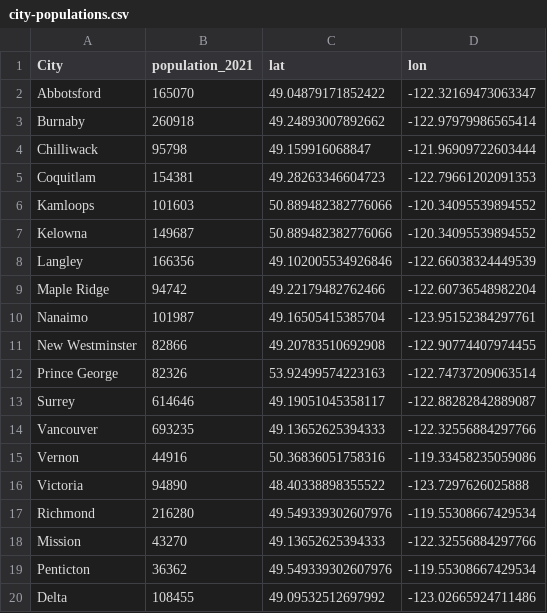
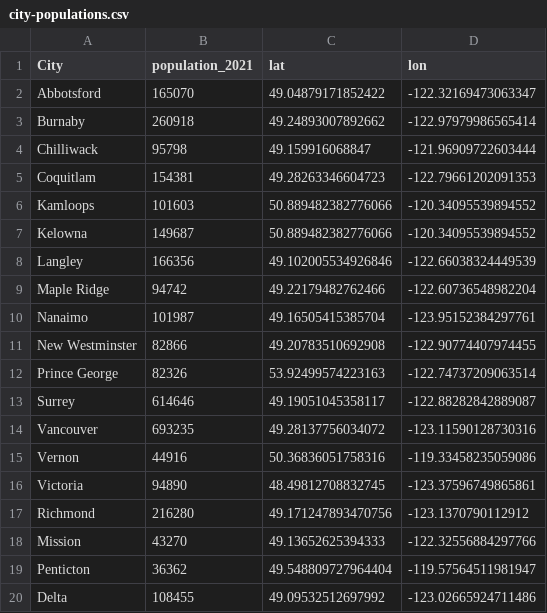
Before and after one commit to vs-postmedia/bccdc-od-deaths-scraper, a CSV file: data/source/city-populations.csv, drawn as a sheet.

Commit message:
corrected some lat/lon coords

```diff
--- a/data/source/city-populations.csv
+++ b/data/source/city-populations.csv
@@ -13,8 +13,8 @@ Prince George,82326,53.92499574223163,-122.74737209063514
 Surrey,614646,49.19051045358117,-122.88282842889087
-Vancouver,693235,49.13652625394333,-122.32556884297766
+Vancouver,693235,49.28137756034072,-123.11590128730316
 Vernon,44916,50.36836051758316,-119.33458235059086
-Victoria,94890,48.40338898355522,-123.7297626025888
-Richmond,216280,49.549339302607976,-119.55308667429534
+Victoria,94890,48.49812708832745,-123.37596749865861
+Richmond,216280,49.171247893470756,-123.1370790112912
 Mission,43270,49.13652625394333,-122.32556884297766
-Penticton,36362,49.549339302607976,-119.55308667429534
+Penticton,36362,49.548809727964404,-119.57564511981947
 Delta,108455,49.09532512697992,-123.02665924711486
```
